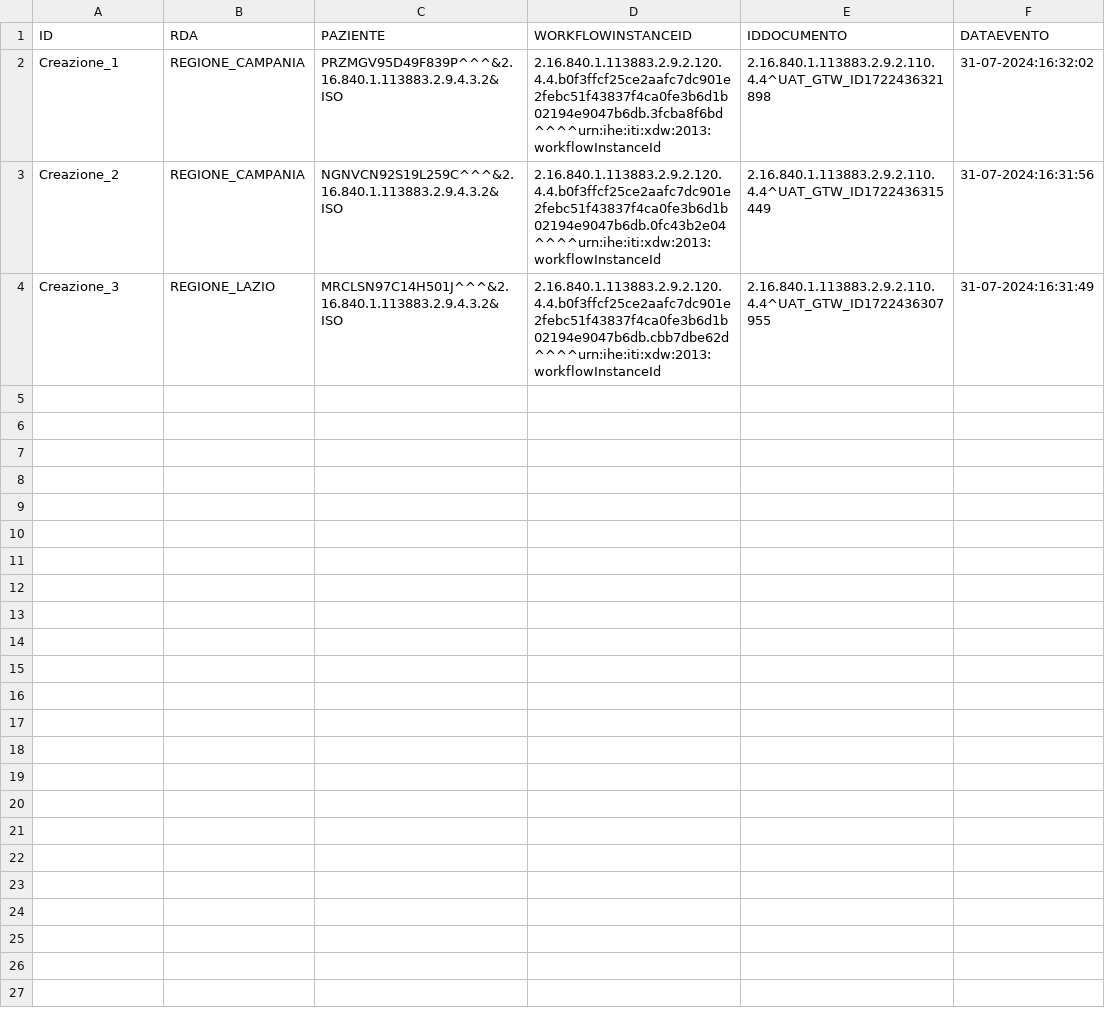
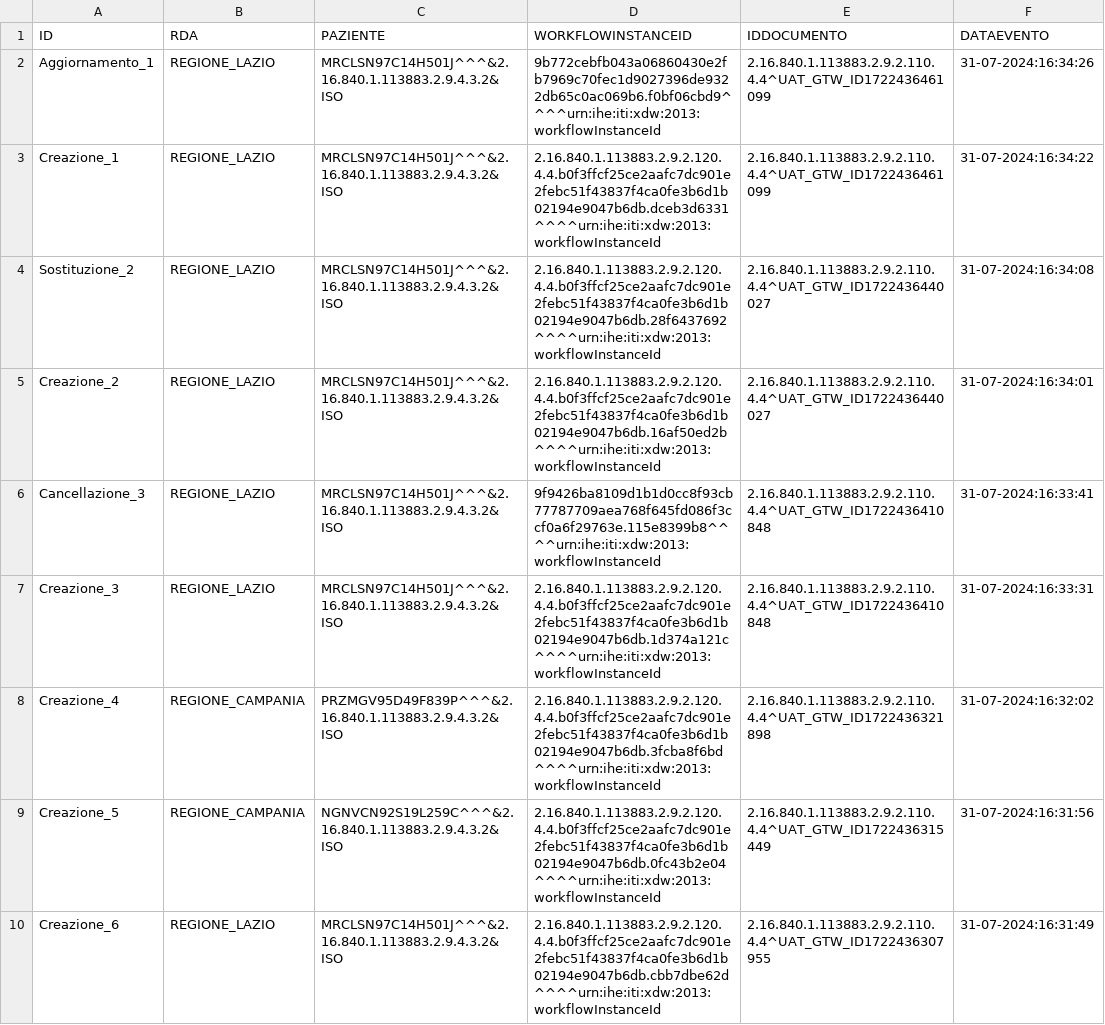
Before and after one commit to vincenzo-ingenito/test-repo-crash, a CSV file: REGIONE_LAZIO/integrity:S1#VILAZIO.csv, drawn as a sheet.

Commit message:
Regione: REGIONE_LAZIO, Issuer: integrity:S1#VILAZIO

```diff
--- a/REGIONE_LAZIO/integrity:S1#VILAZIO.csv
+++ b/REGIONE_LAZIO/integrity:S1#VILAZIO.csv
@@ -1,4 +1,10 @@
 ID,RDA,PAZIENTE,WORKFLOWINSTANCEID,IDDOCUMENTO,DATAEVENTO
-Creazione_1,REGIONE_CAMPANIA,PRZMGV95D49F839P^^^&2.16.840.1.113883.2.9.4.3.2&ISO,2.16.840.1.113883.2.9.2.120.4.4.b0f3ffcf25ce2aafc7dc901e2febc51f43837f4ca0fe3b6d1b02194e9047b6db.3fcba8f6bd^^^^urn:ihe:iti:xdw:2013:workflowInstanceId,2.16.840.1.113883.2.9.2.110.4.4^UAT_GTW_ID1722436321898,31-07-2024:16:32:02
-Creazione_2,REGIONE_CAMPANIA,NGNVCN92S19L259C^^^&2.16.840.1.113883.2.9.4.3.2&ISO,2.16.840.1.113883.2.9.2.120.4.4.b0f3ffcf25ce2aafc7dc901e2febc51f43837f4ca0fe3b6d1b02194e9047b6db.0fc43b2e04^^^^urn:ihe:iti:xdw:2013:workflowInstanceId,2.16.840.1.113883.2.9.2.110.4.4^UAT_GTW_ID1722436315449,31-07-2024:16:31:56
-Creazione_3,REGIONE_LAZIO,MRCLSN97C14H501J^^^&2.16.840.1.113883.2.9.4.3.2&ISO,2.16.840.1.113883.2.9.2.120.4.4.b0f3ffcf25ce2aafc7dc901e2febc51f43837f4ca0fe3b6d1b02194e9047b6db.cbb7dbe62d^^^^urn:ihe:iti:xdw:2013:workflowInstanceId,2.16.840.1.113883.2.9.2.110.4.4^UAT_GTW_ID1722436307955,31-07-2024:16:31:49
+Aggiornamento_1,REGIONE_LAZIO,MRCLSN97C14H501J^^^&2.16.840.1.113883.2.9.4.3.2&ISO,9b772cebfb043a06860430e2fb7969c70fec1d9027396de9322db65c0ac069b6.f0bf06cbd9^^^^urn:ihe:iti:xdw:2013:workflowInstanceId,2.16.840.1.113883.2.9.2.110.4.4^UAT_GTW_ID1722436461099,31-07-2024:16:34:26
+Creazione_1,REGIONE_LAZIO,MRCLSN97C14H501J^^^&2.16.840.1.113883.2.9.4.3.2&ISO,2.16.840.1.113883.2.9.2.120.4.4.b0f3ffcf25ce2aafc7dc901e2febc51f43837f4ca0fe3b6d1b02194e9047b6db.dceb3d6331^^^^urn:ihe:iti:xdw:2013:workflowInstanceId,2.16.840.1.113883.2.9.2.110.4.4^UAT_GTW_ID1722436461099,31-07-2024:16:34:22
+Sostituzione_2,REGIONE_LAZIO,MRCLSN97C14H501J^^^&2.16.840.1.113883.2.9.4.3.2&ISO,2.16.840.1.113883.2.9.2.120.4.4.b0f3ffcf25ce2aafc7dc901e2febc51f43837f4ca0fe3b6d1b02194e9047b6db.28f6437692^^^^urn:ihe:iti:xdw:2013:workflowInstanceId,2.16.840.1.113883.2.9.2.110.4.4^UAT_GTW_ID1722436440027,31-07-2024:16:34:08
+Creazione_2,REGIONE_LAZIO,MRCLSN97C14H501J^^^&2.16.840.1.113883.2.9.4.3.2&ISO,2.16.840.1.113883.2.9.2.120.4.4.b0f3ffcf25ce2aafc7dc901e2febc51f43837f4ca0fe3b6d1b02194e9047b6db.16af50ed2b^^^^urn:ihe:iti:xdw:2013:workflowInstanceId,2.16.840.1.113883.2.9.2.110.4.4^UAT_GTW_ID1722436440027,31-07-2024:16:34:01
+Cancellazione_3,REGIONE_LAZIO,MRCLSN97C14H501J^^^&2.16.840.1.113883.2.9.4.3.2&ISO,9f9426ba8109d1b1d0cc8f93cb77787709aea768f645fd086f3ccf0a6f29763e.115e8399b8^^^^urn:ihe:iti:xdw:2013:workflowInstanceId,2.16.840.1.113883.2.9.2.110.4.4^UAT_GTW_ID1722436410848,31-07-2024:16:33:41
+Creazione_3,REGIONE_LAZIO,MRCLSN97C14H501J^^^&2.16.840.1.113883.2.9.4.3.2&ISO,2.16.840.1.113883.2.9.2.120.4.4.b0f3ffcf25ce2aafc7dc901e2febc51f43837f4ca0fe3b6d1b02194e9047b6db.1d374a121c^^^^urn:ihe:iti:xdw:2013:workflowInstanceId,2.16.840.1.113883.2.9.2.110.4.4^UAT_GTW_ID1722436410848,31-07-2024:16:33:31
+Creazione_4,REGIONE_CAMPANIA,PRZMGV95D49F839P^^^&2.16.840.1.113883.2.9.4.3.2&ISO,2.16.840.1.113883.2.9.2.120.4.4.b0f3ffcf25ce2aafc7dc901e2febc51f43837f4ca0fe3b6d1b02194e9047b6db.3fcba8f6bd^^^^urn:ihe:iti:xdw:2013:workflowInstanceId,2.16.840.1.113883.2.9.2.110.4.4^UAT_GTW_ID1722436321898,31-07-2024:16:32:02
+Creazione_5,REGIONE_CAMPANIA,NGNVCN92S19L259C^^^&2.16.840.1.113883.2.9.4.3.2&ISO,2.16.840.1.113883.2.9.2.120.4.4.b0f3ffcf25ce2aafc7dc901e2febc51f43837f4ca0fe3b6d1b02194e9047b6db.0fc43b2e04^^^^urn:ihe:iti:xdw:2013:workflowInstanceId,2.16.840.1.113883.2.9.2.110.4.4^UAT_GTW_ID1722436315449,31-07-2024:16:31:56
+Creazione_6,REGIONE_LAZIO,MRCLSN97C14H501J^^^&2.16.840.1.113883.2.9.4.3.2&ISO,2.16.840.1.113883.2.9.2.120.4.4.b0f3ffcf25ce2aafc7dc901e2febc51f43837f4ca0fe3b6d1b02194e9047b6db.cbb7dbe62d^^^^urn:ihe:iti:xdw:2013:workflowInstanceId,2.16.840.1.113883.2.9.2.110.4.4^UAT_GTW_ID1722436307955,31-07-2024:16:31:49
```
